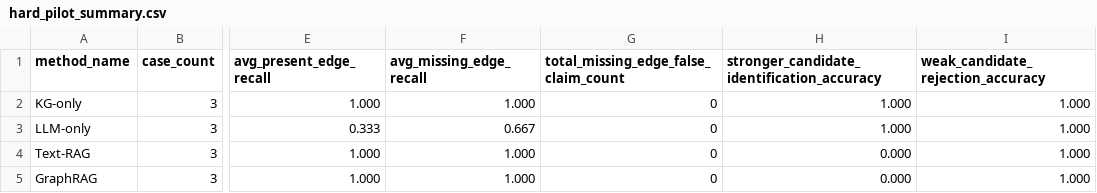
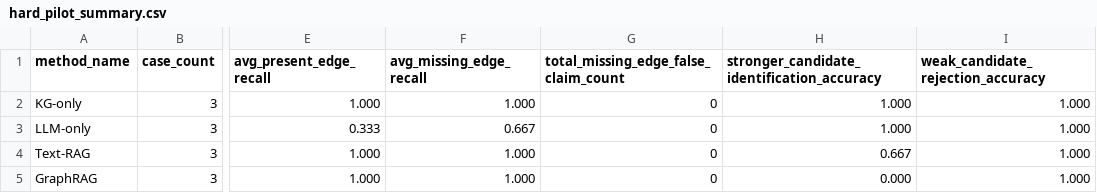
Before and after one commit to ChanduBlaze/Failure-Conditioned-GraphRAG-Prototype-for-EpiGraph, a CSV file: evals/results/hard_pilot_summary.csv, drawn as a sheet; only a part is shown, gaps mark what is left out; the diff names each change by its address in the sheet, - before the commit and + after, or states it on an @@ line.

```diff
--- a/evals/results/hard_pilot_summary.csv
+++ b/evals/results/hard_pilot_summary.csv
-H4: 0.000
+H4: 0.667
```
Also changed, not shown: evals/results/text_rag_hard_pilot_results.csv, 1 other file.
